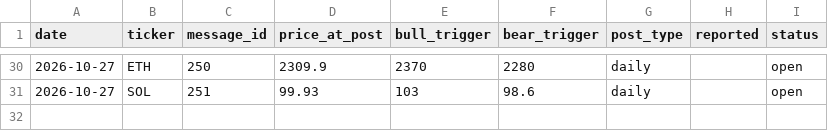
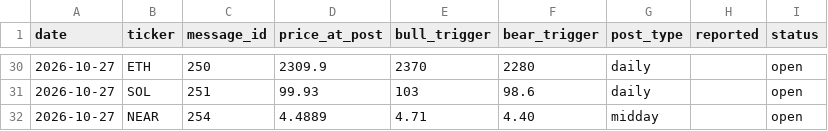
Before and after one commit to mrmarketcap/mr-marketcap-media, a CSV file: posts-log.csv, drawn as a sheet; only a part is shown, gaps mark what is left out.

```diff
--- a/posts-log.csv
+++ b/posts-log.csv
@@ -31 +31,2 @@ date,ticker,message_id,price_at_post,bull_trigger,bear_trigger,post_type,reporte
 2026-10-27,SOL,251,99.93,103,98.6,daily,,open
+2026-10-27,NEAR,254,4.4889,4.71,4.40,midday,,open
```
